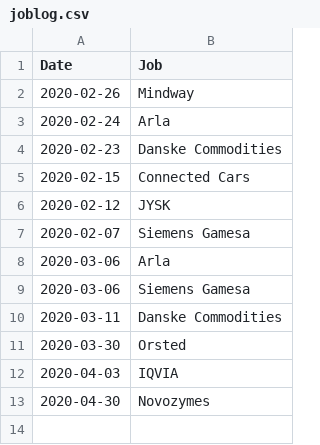
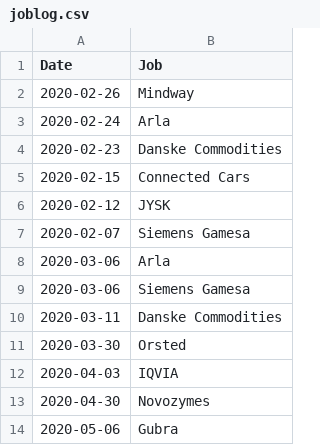
Before and after one commit to emilio-berti/shiny-misc, a CSV file: joblog.csv, drawn as a sheet; the diff names each change by its address in the sheet, - before the commit and + after, or states it on an @@ line.

Commit message:
Update joblog.csv

```diff
--- a/joblog.csv
+++ b/joblog.csv
+row 14: 2020-05-06 | Gubra
```
